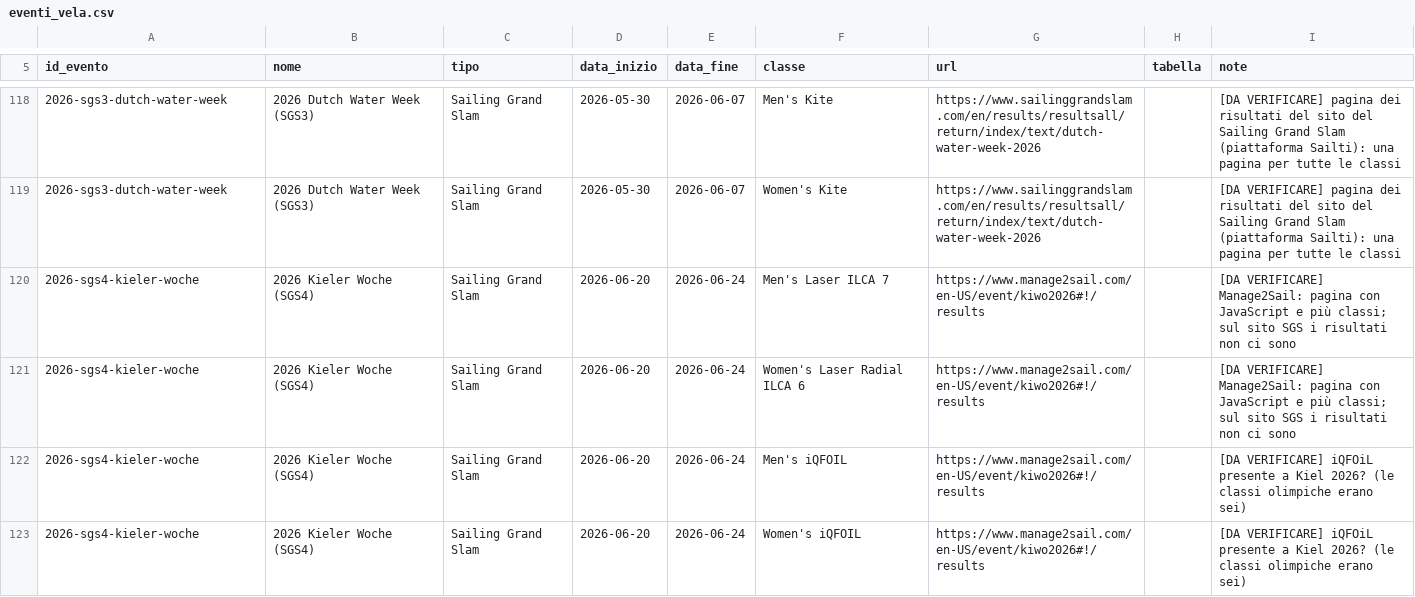
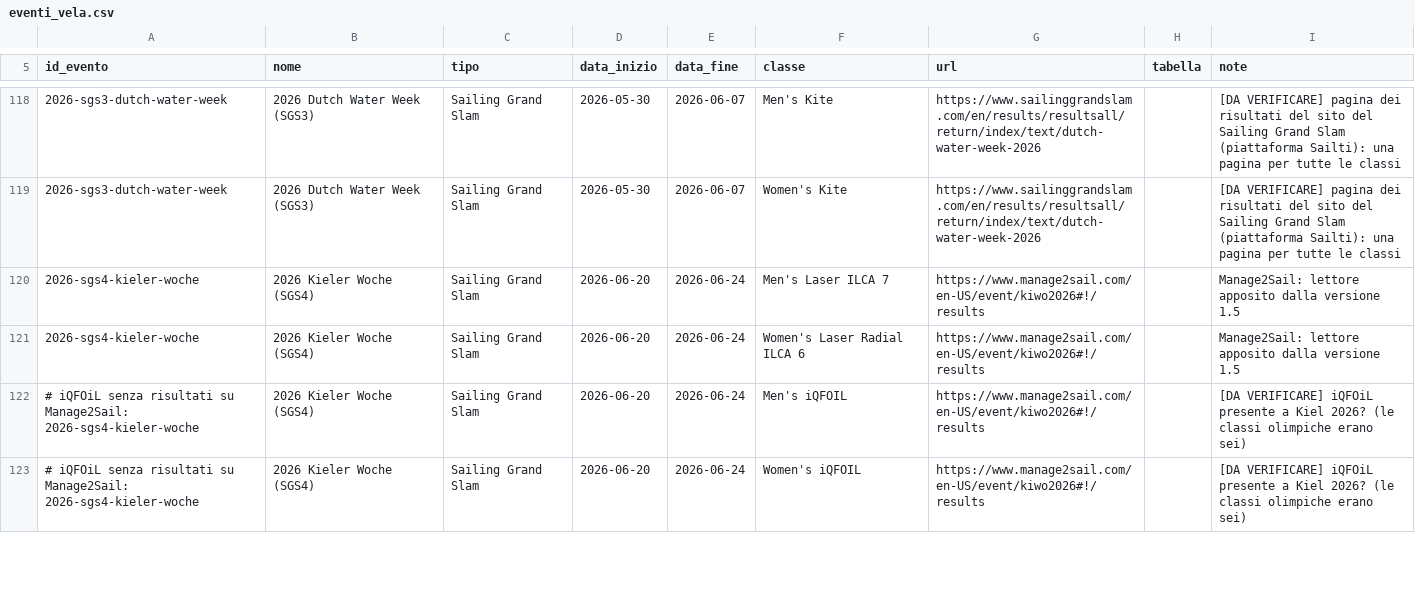
Before and after one commit to Vier80/agente-vela, a CSV file: eventi_vela.csv, drawn as a sheet; only a part is shown, gaps mark what is left out; the diff covers the shown part only.

```diff
--- a/eventi_vela.csv
+++ b/eventi_vela.csv
@@ -119,5 +119,5 @@ id_evento;nome;tipo;data_inizio;data_fine;classe;url;tabella;note
 2026-sgs3-dutch-water-week;2026 Dutch Water Week (SGS3);Sailing Grand Slam;2026-05-30;2026-06-07;Women's Kite;https://www.sailinggrandslam.com/en/results/resultsall/return/index/text/dutch-water-week-2026;;[DA VERIFICARE] pagina dei risultati del sito del Sailing Grand Slam (piattaforma Sailti): una pagina per tutte le classi
-2026-sgs4-kieler-woche;2026 Kieler Woche (SGS4);Sailing Grand Slam;2026-06-20;2026-06-24;Men's Laser ILCA 7;https://www.manage2sail.com/en-US/event/kiwo2026#!/results;;"[DA VERIFICARE] Manage2Sail: pagina con JavaScript e più classi; sul sito SGS i risultati non ci sono"
-2026-sgs4-kieler-woche;2026 Kieler Woche (SGS4);Sailing Grand Slam;2026-06-20;2026-06-24;Women's Laser Radial ILCA 6;https://www.manage2sail.com/en-US/event/kiwo2026#!/results;;"[DA VERIFICARE] Manage2Sail: pagina con JavaScript e più classi; sul sito SGS i risultati non ci sono"
-2026-sgs4-kieler-woche;2026 Kieler Woche (SGS4);Sailing Grand Slam;2026-06-20;2026-06-24;Men's iQFOIL;https://www.manage2sail.com/en-US/event/kiwo2026#!/results;;[DA VERIFICARE] iQFOiL presente a Kiel 2026? (le classi olimpiche erano sei)
-2026-sgs4-kieler-woche;2026 Kieler Woche (SGS4);Sailing Grand Slam;2026-06-20;2026-06-24;Women's iQFOIL;https://www.manage2sail.com/en-US/event/kiwo2026#!/results;;[DA VERIFICARE] iQFOiL presente a Kiel 2026? (le classi olimpiche erano sei)
+2026-sgs4-kieler-woche;2026 Kieler Woche (SGS4);Sailing Grand Slam;2026-06-20;2026-06-24;Men's Laser ILCA 7;https://www.manage2sail.com/en-US/event/kiwo2026#!/results;;Manage2Sail: lettore apposito dalla versione 1.5
+2026-sgs4-kieler-woche;2026 Kieler Woche (SGS4);Sailing Grand Slam;2026-06-20;2026-06-24;Women's Laser Radial ILCA 6;https://www.manage2sail.com/en-US/event/kiwo2026#!/results;;Manage2Sail: lettore apposito dalla versione 1.5
+# iQFOiL senza risultati su Manage2Sail: 2026-sgs4-kieler-woche;2026 Kieler Woche (SGS4);Sailing Grand Slam;2026-06-20;2026-06-24;Men's iQFOIL;https://www.manage2sail.com/en-US/event/kiwo2026#!/results;;[DA VERIFICARE] iQFOiL presente a Kiel 2026? (le classi olimpiche erano sei)
+# iQFOiL senza risultati su Manage2Sail: 2026-sgs4-kieler-woche;2026 Kieler Woche (SGS4);Sailing Grand Slam;2026-06-20;2026-06-24;Women's iQFOIL;https://www.manage2sail.com/en-US/event/kiwo2026#!/results;;[DA VERIFICARE] iQFOiL presente a Kiel 2026? (le classi olimpiche erano sei)
```
Also changed, not shown: 77 edited cells elsewhere in this file, 1 other file.
